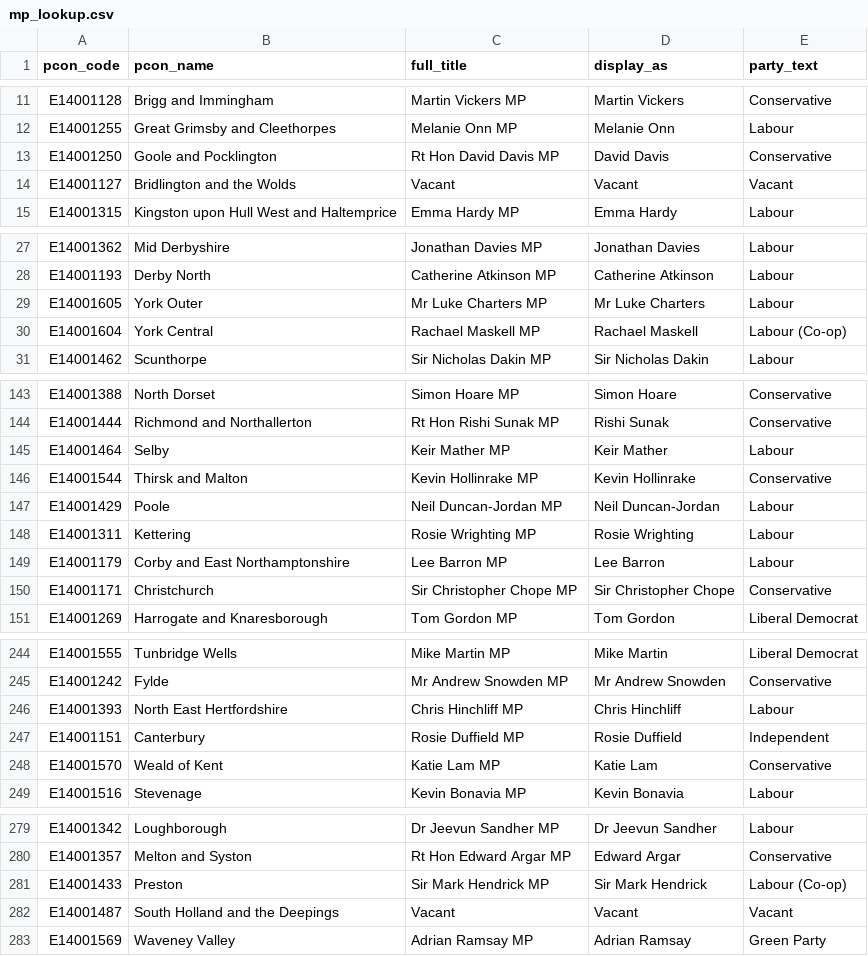
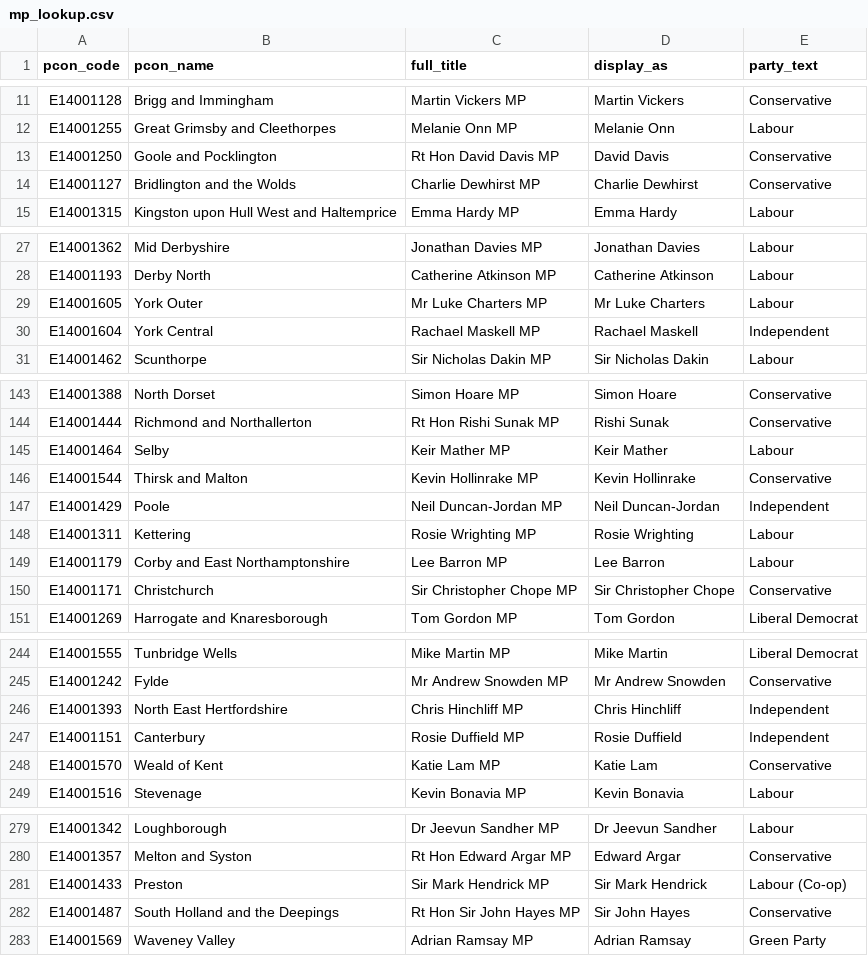
Before and after one commit to dfe-analytical-services/mp-lookup, a CSV file: mp_lookup.csv, drawn as a sheet; only a part is shown, gaps mark what is left out.

```diff
--- a/mp_lookup.csv
+++ b/mp_lookup.csv
@@ -13,3 +13,3 @@
 "E14001250","Goole and Pocklington","Rt Hon David Davis MP","David Davis","Conservative"
-"E14001127","Bridlington and the Wolds","Vacant","Vacant","Vacant"
+"E14001127","Bridlington and the Wolds","Charlie Dewhirst MP","Charlie Dewhirst","Conservative"
 "E14001315","Kingston upon Hull West and Haltemprice","Emma Hardy MP","Emma Hardy","Labour"
@@ -29,3 +29,3 @@
 "E14001605","York Outer","Mr Luke Charters MP","Mr Luke Charters","Labour"
-"E14001604","York Central","Rachael Maskell MP","Rachael Maskell","Labour (Co-op)"
+"E14001604","York Central","Rachael Maskell MP","Rachael Maskell","Independent"
 "E14001462","Scunthorpe","Sir Nicholas Dakin MP","Sir Nicholas Dakin","Labour"
@@ -146,3 +146,3 @@
 "E14001544","Thirsk and Malton","Kevin Hollinrake MP","Kevin Hollinrake","Conservative"
-"E14001429","Poole","Neil Duncan-Jordan MP","Neil Duncan-Jordan","Labour"
+"E14001429","Poole","Neil Duncan-Jordan MP","Neil Duncan-Jordan","Independent"
 "E14001311","Kettering","Rosie Wrighting MP","Rosie Wrighting","Labour"
@@ -245,3 +245,3 @@
 "E14001242","Fylde","Mr Andrew Snowden MP","Mr Andrew Snowden","Conservative"
-"E14001393","North East Hertfordshire","Chris Hinchliff MP","Chris Hinchliff","Labour"
+"E14001393","North East Hertfordshire","Chris Hinchliff MP","Chris Hinchliff","Independent"
 "E14001151","Canterbury","Rosie Duffield MP","Rosie Duffield","Independent"
@@ -281,3 +281,3 @@
 "E14001433","Preston","Sir Mark Hendrick MP","Sir Mark Hendrick","Labour (Co-op)"
-"E14001487","South Holland and the Deepings","Vacant","Vacant","Vacant"
+"E14001487","South Holland and the Deepings","Rt Hon Sir John Hayes MP","Sir John Hayes","Conservative"
 "E14001569","Waveney Valley","Adrian Ramsay MP","Adrian Ramsay","Green Party"
```
